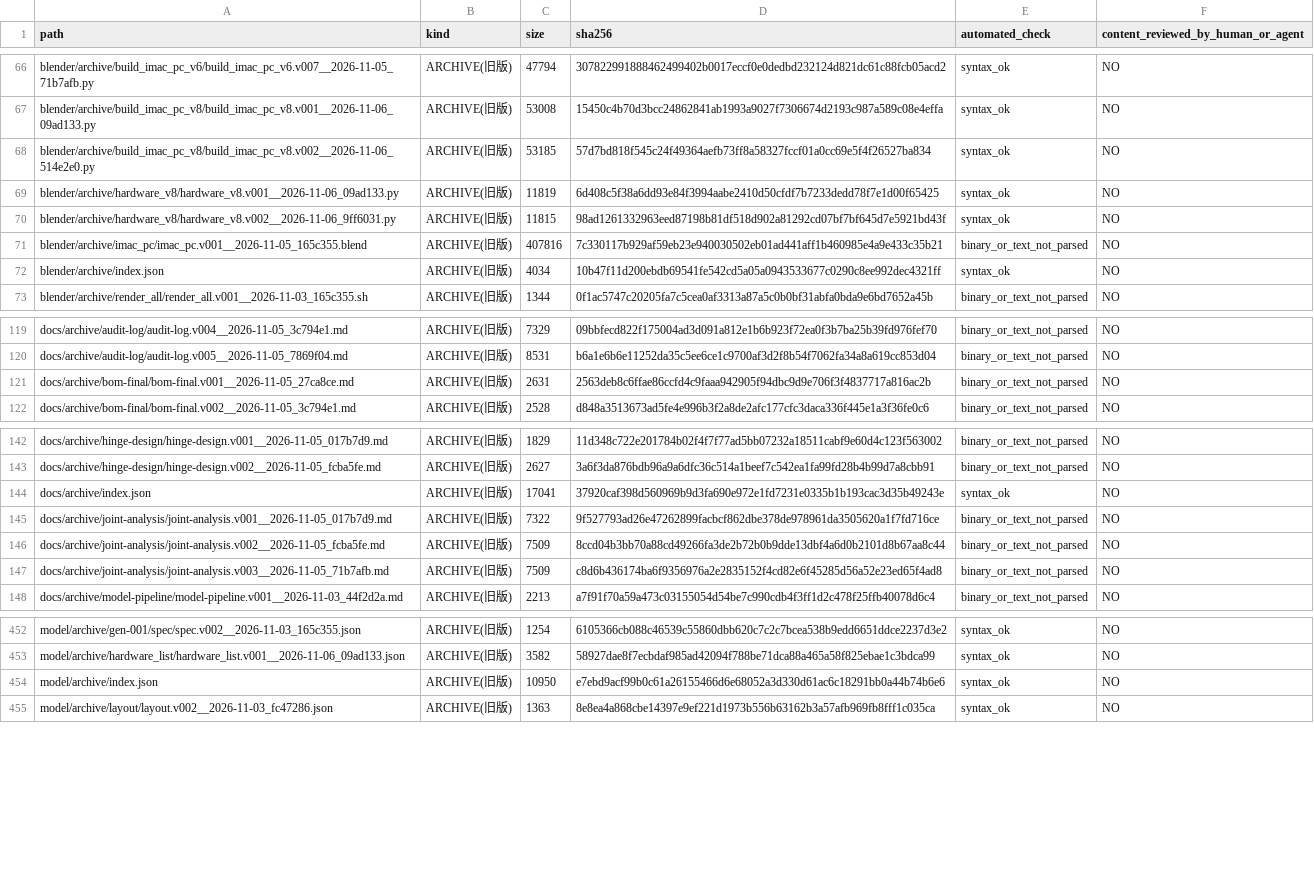
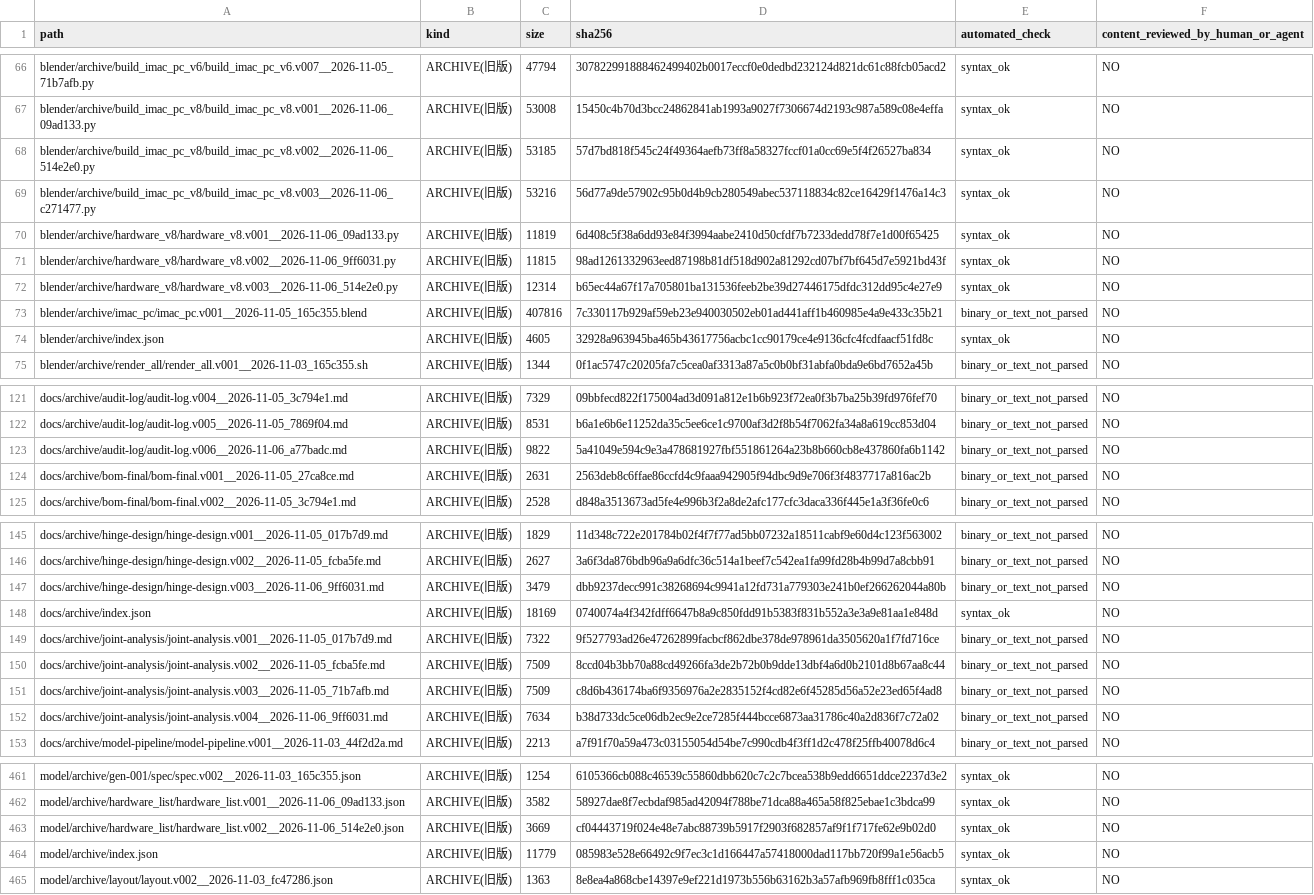
Before and after one commit to mai-ima/imac, a CSV file: audit_output/01_FULL_FILE_MANIFEST.csv, drawn as a sheet; only a part is shown, gaps mark what is left out; the diff covers the shown part only.

```diff
--- a/audit_output/01_FULL_FILE_MANIFEST.csv
+++ b/audit_output/01_FULL_FILE_MANIFEST.csv
@@ -68,6 +68,8 @@ blender/archive/build_imac_pc_v8/build_imac_pc_v8.v001__2026-11-06_09ad133.py,AR
 blender/archive/build_imac_pc_v8/build_imac_pc_v8.v002__2026-11-06_514e2e0.py,ARCHIVE(旧版),53185,57d7bd818f545c24f49364aefb73ff8a58327fccf01a0cc69e5f4f26527ba834,syntax_ok,NO
+blender/archive/build_imac_pc_v8/build_imac_pc_v8.v003__2026-11-06_c271477.py,ARCHIVE(旧版),53216,56d77a9de57902c95b0d4b9cb280549abec537118834c82ce16429f1476a14c3,syntax_ok,NO
 blender/archive/hardware_v8/hardware_v8.v001__2026-11-06_09ad133.py,ARCHIVE(旧版),11819,6d408c5f38a6dd93e84f3994aabe2410d50cfdf7b7233dedd78f7e1d00f65425,syntax_ok,NO
 blender/archive/hardware_v8/hardware_v8.v002__2026-11-06_9ff6031.py,ARCHIVE(旧版),11815,98ad1261332963eed87198b81df518d902a81292cd07bf7bf645d7e5921bd43f,syntax_ok,NO
+blender/archive/hardware_v8/hardware_v8.v003__2026-11-06_514e2e0.py,ARCHIVE(旧版),12314,b65ec44a67f17a705801ba131536feeb2be39d27446175dfdc312dd95c4e27e9,syntax_ok,NO
 blender/archive/imac_pc/imac_pc.v001__2026-11-05_165c355.blend,ARCHIVE(旧版),407816,7c330117b929af59eb23e940030502eb01ad441aff1b460985e4a9e433c35b21,binary_or_text_not_parsed,NO
-blender/archive/index.json,ARCHIVE(旧版),4034,10b47f11d200ebdb69541fe542cd5a05a0943533677c0290c8ee992dec4321ff,syntax_ok,NO
+blender/archive/index.json,ARCHIVE(旧版),4605,32928a963945ba465b43617756acbc1cc90179ce4e9136cfc4fcdfaacf51fd8c,syntax_ok,NO
 blender/archive/render_all/render_all.v001__2026-11-03_165c355.sh,ARCHIVE(旧版),1344,0f1ac5747c20205fa7c5cea0af3313a87a5c0b0bf31abfa0bda9e6bd7652a45b,binary_or_text_not_parsed,NO
@@ -120,2 +122,3 @@ docs/archive/audit-log/audit-log.v004__2026-11-05_3c794e1.md,ARCHIVE(旧版),732
 docs/archive/audit-log/audit-log.v005__2026-11-05_7869f04.md,ARCHIVE(旧版),8531,b6a1e6b6e11252da35c5ee6ce1c9700af3d2f8b54f7062fa34a8a619cc853d04,binary_or_text_not_parsed,NO
+docs/archive/audit-log/audit-log.v006__2026-11-06_a77badc.md,ARCHIVE(旧版),9822,5a41049e594c9e3a478681927fbf551861264a23b8b660cb8e437860fa6b1142,binary_or_text_not_parsed,NO
 docs/archive/bom-final/bom-final.v001__2026-11-05_27ca8ce.md,ARCHIVE(旧版),2631,2563deb8c6ffae86ccfd4c9faaa942905f94dbc9d9e706f3f4837717a816ac2b,binary_or_text_not_parsed,NO
@@ -143,3 +146,4 @@ docs/archive/hinge-design/hinge-design.v001__2026-11-05_017b7d9.md,ARCHIVE(旧
 docs/archive/hinge-design/hinge-design.v002__2026-11-05_fcba5fe.md,ARCHIVE(旧版),2627,3a6f3da876bdb96a9a6dfc36c514a1beef7c542ea1fa99fd28b4b99d7a8cbb91,binary_or_text_not_parsed,NO
-docs/archive/index.json,ARCHIVE(旧版),17041,37920caf398d560969b9d3fa690e972e1fd7231e0335b1b193cac3d35b49243e,syntax_ok,NO
+docs/archive/hinge-design/hinge-design.v003__2026-11-06_9ff6031.md,ARCHIVE(旧版),3479,dbb9237decc991c38268694c9941a12fd731a779303e241b0ef266262044a80b,binary_or_text_not_parsed,NO
+docs/archive/index.json,ARCHIVE(旧版),18169,0740074a4f342fdff6647b8a9c850fdd91b5383f831b552a3e3a9e81aa1e848d,syntax_ok,NO
 docs/archive/joint-analysis/joint-analysis.v001__2026-11-05_017b7d9.md,ARCHIVE(旧版),7322,9f527793ad26e47262899facbcf862dbe378de978961da3505620a1f7fd716ce,binary_or_text_not_parsed,NO
@@ -147,2 +151,3 @@ docs/archive/joint-analysis/joint-analysis.v002__2026-11-05_fcba5fe.md,ARCHIVE(
 docs/archive/joint-analysis/joint-analysis.v003__2026-11-05_71b7afb.md,ARCHIVE(旧版),7509,c8d6b436174ba6f9356976a2e2835152f4cd82e6f45285d56a52e23ed65f4ad8,binary_or_text_not_parsed,NO
+docs/archive/joint-analysis/joint-analysis.v004__2026-11-06_9ff6031.md,ARCHIVE(旧版),7634,b38d733dc5ce06db2ec9e2ce7285f444bcce6873aa31786c40a2d836f7c72a02,binary_or_text_not_parsed,NO
 docs/archive/model-pipeline/model-pipeline.v001__2026-11-03_44f2d2a.md,ARCHIVE(旧版),2213,a7f91f70a59a473c03155054d54be7c990cdb4f3ff1d2c478f25ffb40078d6c4,binary_or_text_not_parsed,NO
@@ -453,3 +462,4 @@ model/archive/gen-001/spec/spec.v002__2026-11-03_165c355.json,ARCHIVE(旧版),12
 model/archive/hardware_list/hardware_list.v001__2026-11-06_09ad133.json,ARCHIVE(旧版),3582,58927dae8f7ecbdaf985ad42094f788be71dca88a465a58f825ebae1c3bdca99,syntax_ok,NO
-model/archive/index.json,ARCHIVE(旧版),10950,e7ebd9acf99b0c61a26155466d6e68052a3d330d61ac6c18291bb0a44b74b6e6,syntax_ok,NO
+model/archive/hardware_list/hardware_list.v002__2026-11-06_514e2e0.json,ARCHIVE(旧版),3669,cf04443719f024e48e7abc88739b5917f2903f682857af9f1f717fe62e9b02d0,syntax_ok,NO
+model/archive/index.json,ARCHIVE(旧版),11779,085983e528e66492c9f7ec3c1d166447a57418000dad117bb720f99a1e56acb5,syntax_ok,NO
 model/archive/layout/layout.v002__2026-11-03_fc47286.json,ARCHIVE(旧版),1363,8e8ea4a868cbe14397e9ef221d1973b556b63162b3a57afb969fb8fff1c035ca,syntax_ok,NO
```
Also changed, not shown: 15 added rows and 52 edited cells elsewhere in this file, 51 other files.
